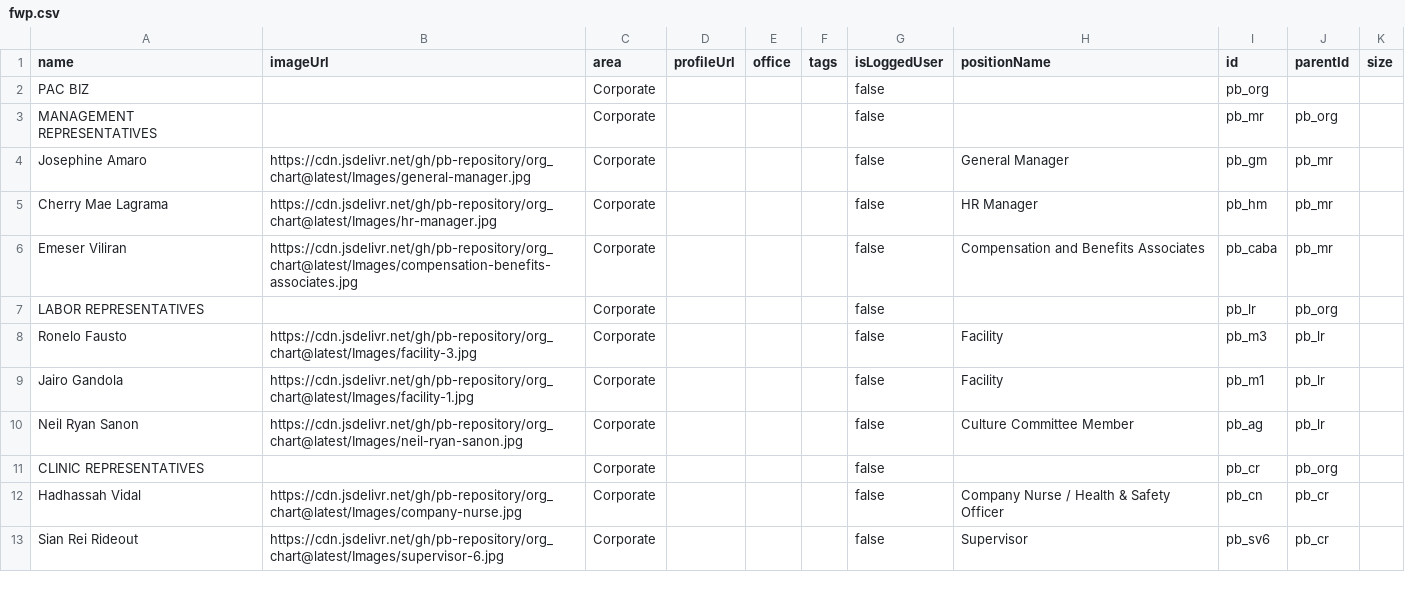
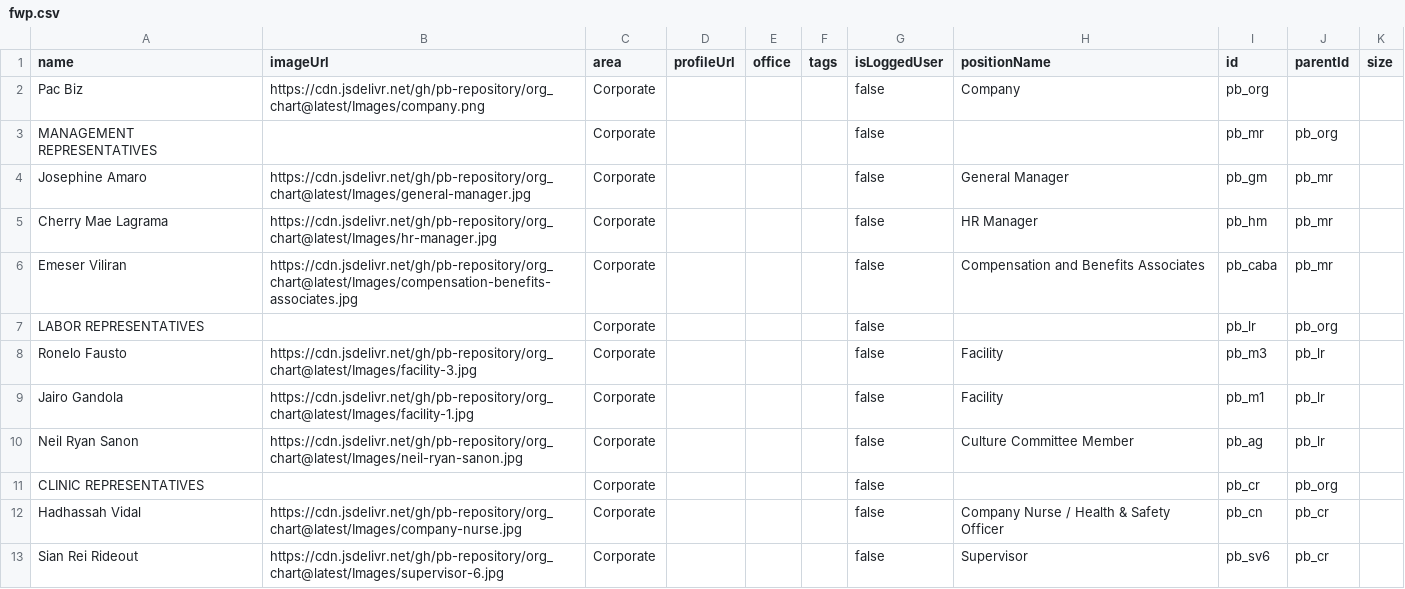
Before and after one commit to pb-repository/fwp_chart, a CSV file: fwp.csv, drawn as a sheet.

```diff
--- a/fwp.csv
+++ b/fwp.csv
@@ -1,3 +1,3 @@
 name,imageUrl,area,profileUrl,office,tags,isLoggedUser,positionName,id,parentId,size
-PAC BIZ,,Corporate,,,,false,,pb_org,,
+Pac Biz,https://cdn.jsdelivr.net/gh/pb-repository/org_chart@latest/Images/company.png,Corporate,,,,false,Company,pb_org,,
 MANAGEMENT REPRESENTATIVES,,Corporate,,,,false,,pb_mr,pb_org,
```
Also changed, not shown: 2 other files.
